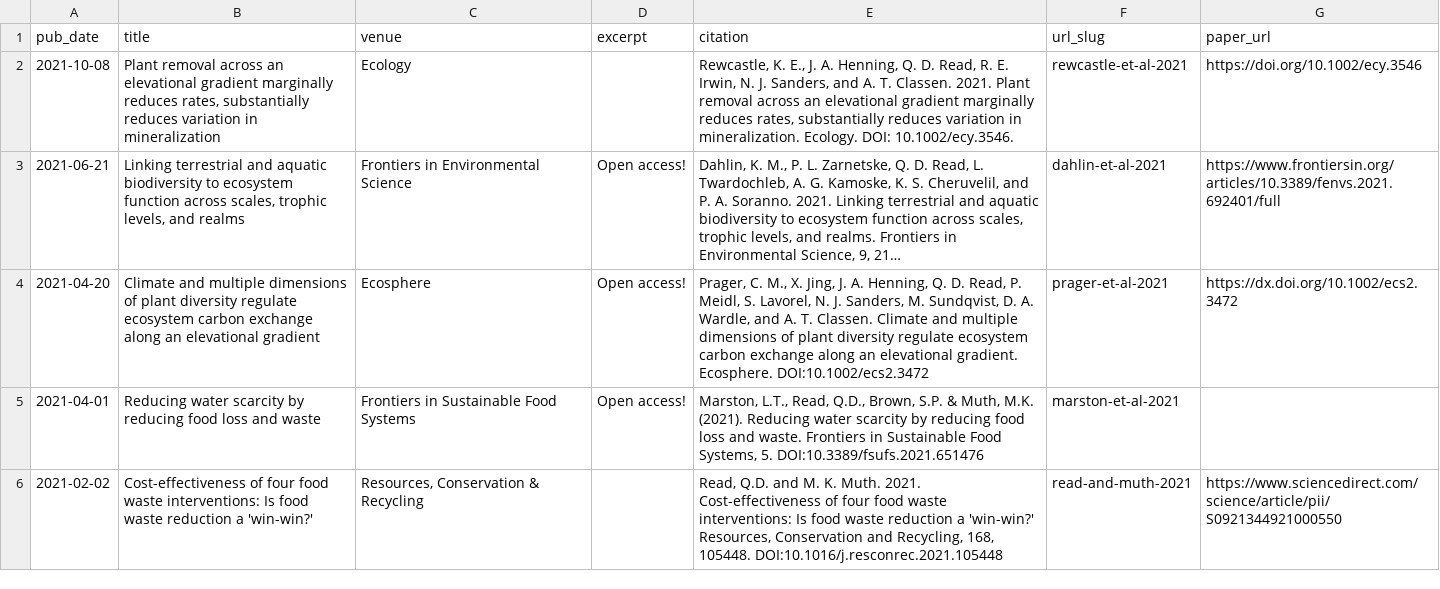
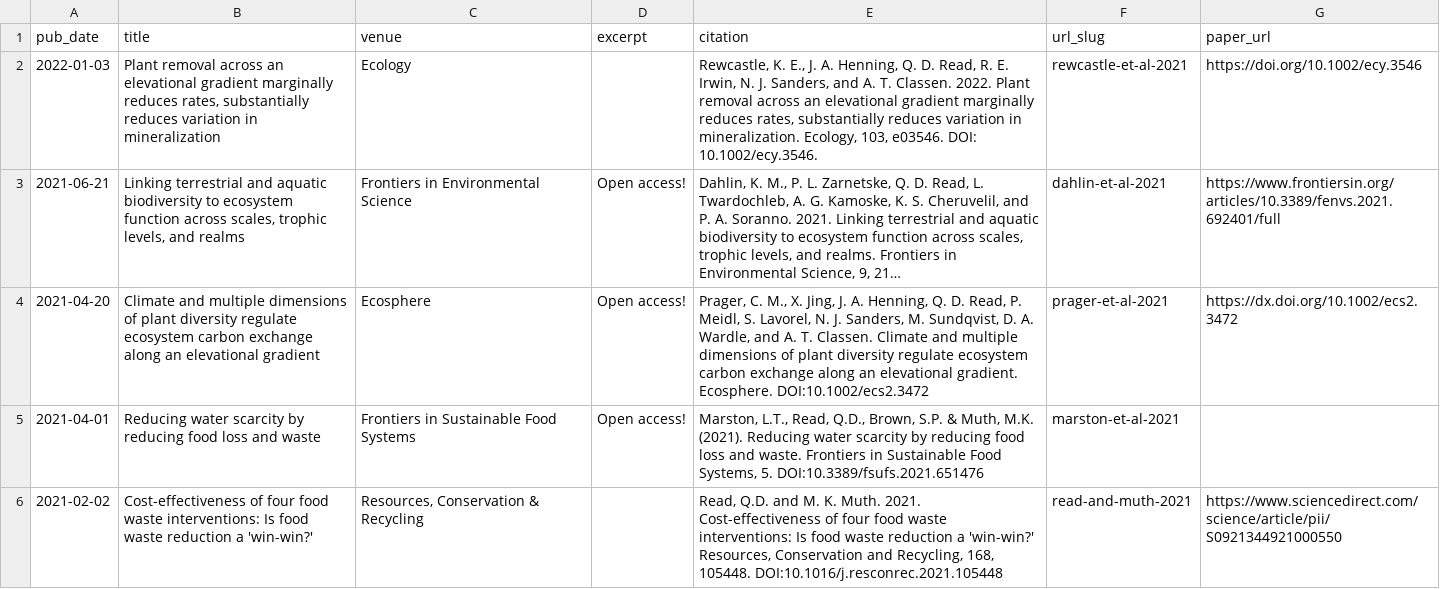
Before and after one commit to qdread/qdread.github.io, a TSV file: markdown_generator/publications.tsv, drawn as a sheet; only a part is shown; long unchanged cells end in …; the diff names each change by its address in the sheet, - before the commit and + after, or states it on an @@ line.

```diff
--- a/markdown_generator/publications.tsv
+++ b/markdown_generator/publications.tsv
-A2 (pub_date): 2021-10-08
+A2 (pub_date): 2022-01-03
-E2 (citation): …T. Classen. 2021. Plant removal across an elevational gradient marginally reduces rates, substantially reduces variation in mineralization. Ecology. DOI: 10.1002/ecy.3546.
+E2 (citation): …T. Classen. 2022. Plant removal across an elevational gradient marginally reduces rates, substantially reduces variation in mineralization. Ecology, 103, e03546. DOI: 10.1002/ecy.3546.
```
Also changed, not shown: 6 other files.
